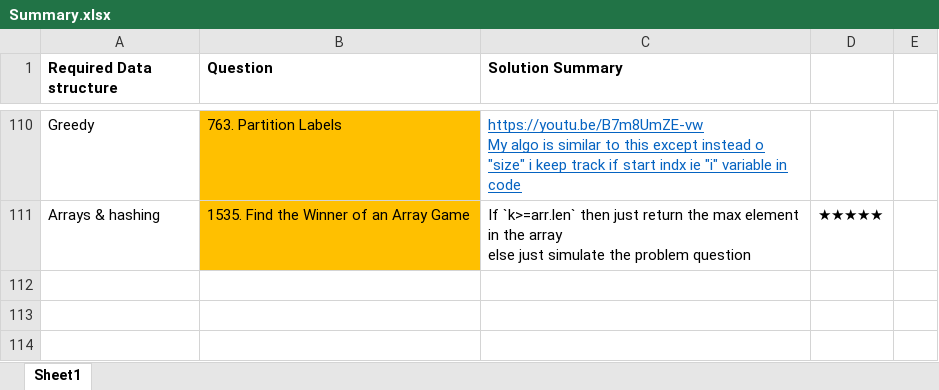
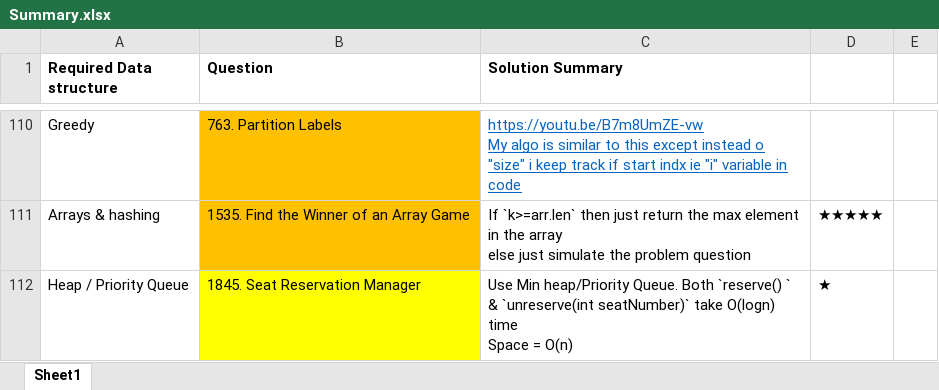
Before and after one commit to OP-75/Leetcode, an Excel workbook: Summary.xlsx, sheet Sheet1, drawn as a sheet; only a part is shown, gaps mark what is left out; values as stored, in another font and other column widths than the file's, no borders; ↵ is a line break in a cell; the diff names each change by its address in the sheet, - before the commit and + after, or states it on an @@ line.

```diff
--- a/Summary.xlsx (sheet Sheet1)
+++ b/Summary.xlsx (sheet Sheet1)
+row 112: Heap / Priority Queue | 1845. Seat Reservation Manager | Use Min heap/Priority Queue. Both `reserve() ` & `unreserve(int seatNumber)` take O(logn) time ↵ Space = O(n) | ★
```
Also changed, not shown: 3 other files.
